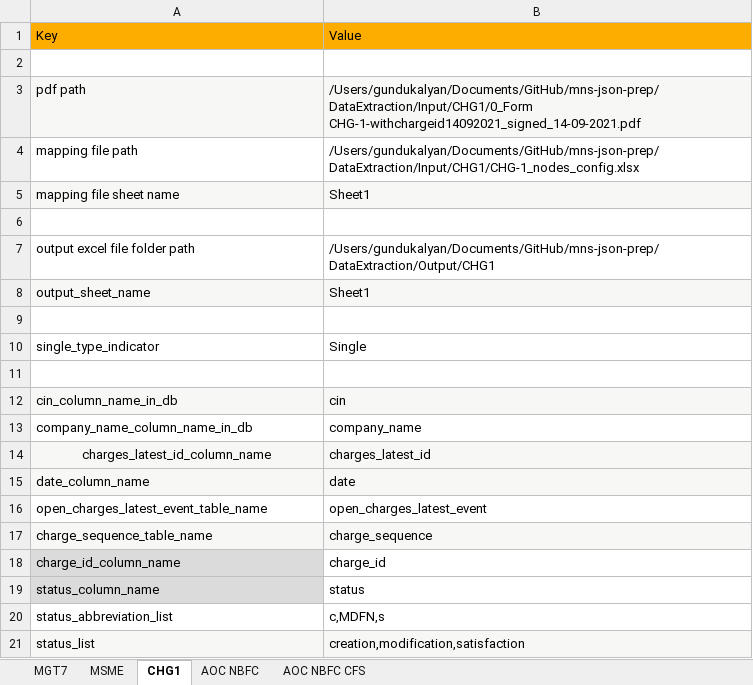
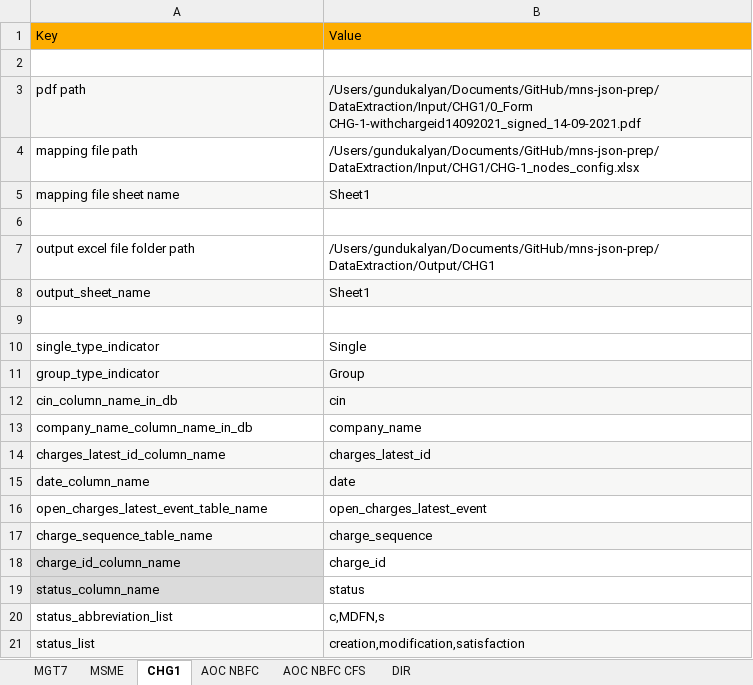
Before and after one commit to rbhattad31/mns-json-prep, an Excel workbook: DataExtraction/Input/Config.xlsx, sheet CHG1, drawn as a sheet; values as stored, in another font and other column widths than the file's, no borders; the diff names each change by its address in the sheet, - before the commit and + after, or states it on an @@ line.

```diff
--- a/DataExtraction/Input/Config.xlsx (sheet CHG1)
+++ b/DataExtraction/Input/Config.xlsx (sheet CHG1)
+sheet tab: DIR
-row 11: (empty)
+row 11: group_type_indicator | Group
-A11:B11 fill: none
+A11:B11 fill: #F7F7F6
-A14 alignment: center
+A14 alignment: left
```
Also changed, not shown: 4 other files.
